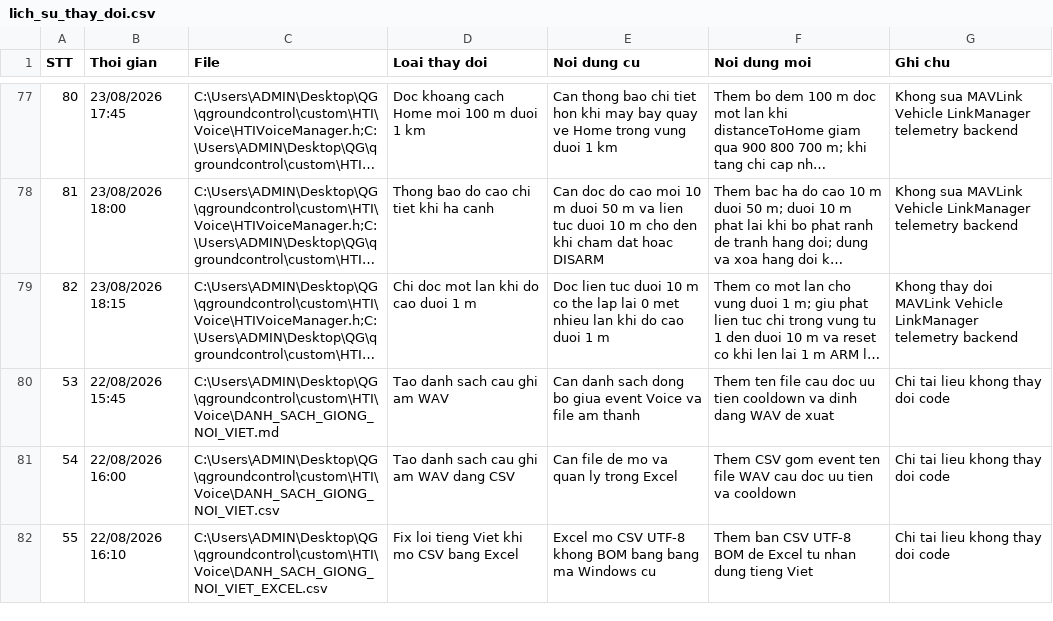
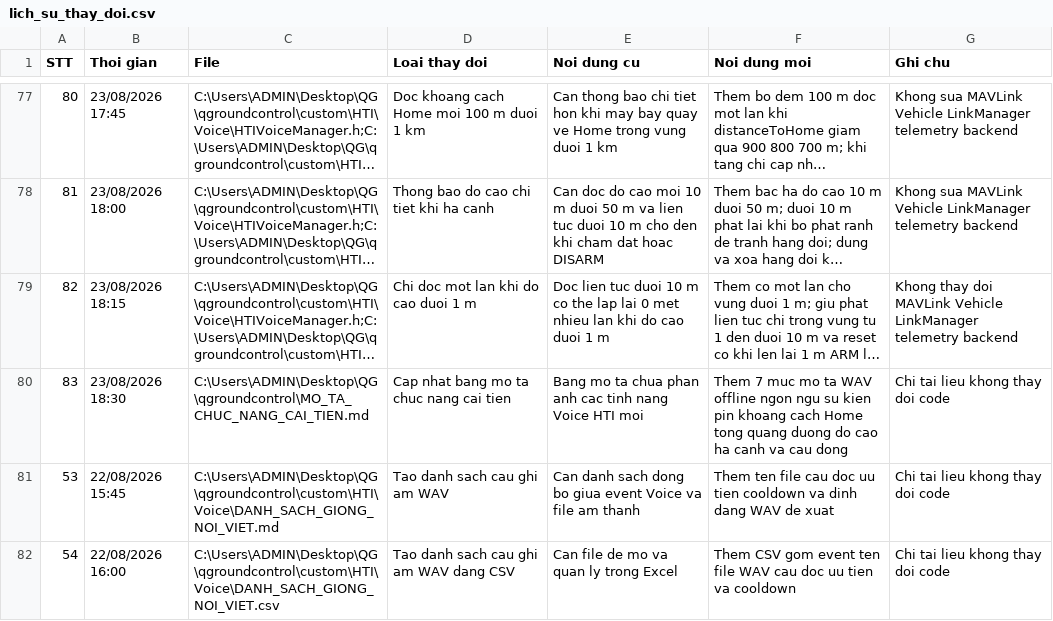
Before and after one commit to mountianVn/Nqgroudcontrol, a CSV file: custom/HTI/lich_su_thay_doi.csv, drawn as a sheet; only a part is shown, gaps mark what is left out; the shorter side is filled out with more unchanged rows; long unchanged cells end in …; the diff names each change by its address in the sheet, - before the commit and + after, or states it on an @@ line.

```diff
--- a/custom/HTI/lich_su_thay_doi.csv
+++ b/custom/HTI/lich_su_thay_doi.csv
+row 80: 83 | 23/08/2026 18:30 | C:\Users\ADMIN\Desktop\QG\qgroundcontrol\MO_TA_CHUC_NANG_CAI_TIEN.md | Cap nhat bang mo ta chuc nang cai tien | Bang mo ta chua phan anh cac tinh nang Voice HTI moi | Them 7 muc mo ta WAV offline ngon ngu su kien pin khoang cach Home tong quang duong do cao ha canh va cau dong | Chi tai lieu khong thay doi code
```
Also changed, not shown: lich_su_thay_doi.csv, 3 other files.
